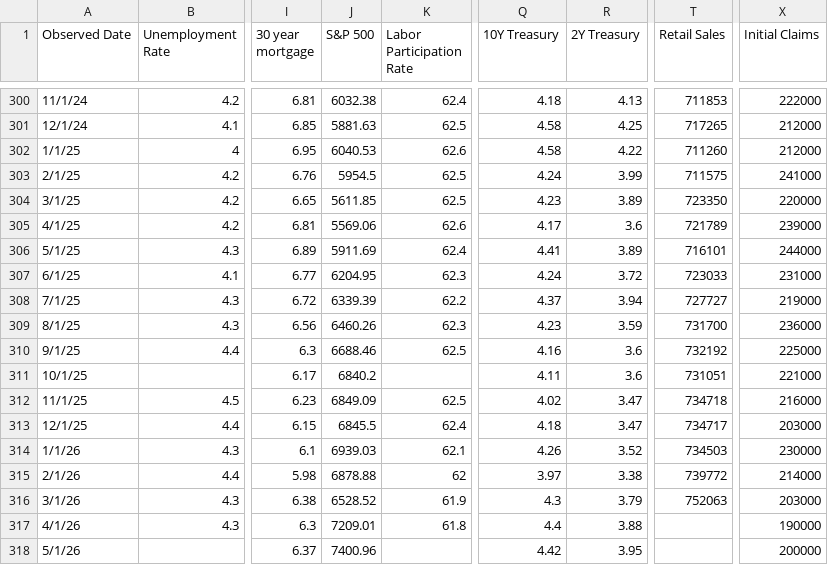
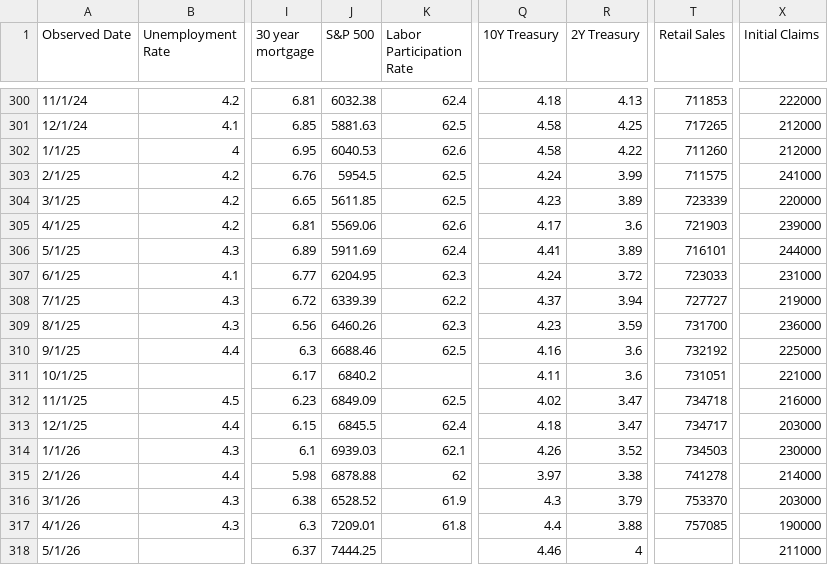
Before and after one commit to browningtons/economic-dashboard, a CSV file: public/data/economic_indicators.csv, drawn as a sheet; only a part is shown, gaps mark what is left out; the diff names each change by its address in the sheet, - before the commit and + after, or states it on an @@ line.

```diff
--- a/public/data/economic_indicators.csv
+++ b/public/data/economic_indicators.csv
-T304 (Retail Sales): 723350
+T304 (Retail Sales): 723339
-T305 (Retail Sales): 721789
+T305 (Retail Sales): 721903
-T315 (Retail Sales): 739772
+T315 (Retail Sales): 741278
-T316 (Retail Sales): 752063
+T316 (Retail Sales): 753370
-T317 (Retail Sales): (empty)
+T317 (Retail Sales): 757085
-J318 (S&P 500): 7400.96
+J318 (S&P 500): 7444.25
-Q318 (10Y Treasury): 4.42
+Q318 (10Y Treasury): 4.46
-R318 (2Y Treasury): 3.95
+R318 (2Y Treasury): 4
-X318 (Initial Claims): 200000
+X318 (Initial Claims): 211000
```
Also changed, not shown: 1 other file.
